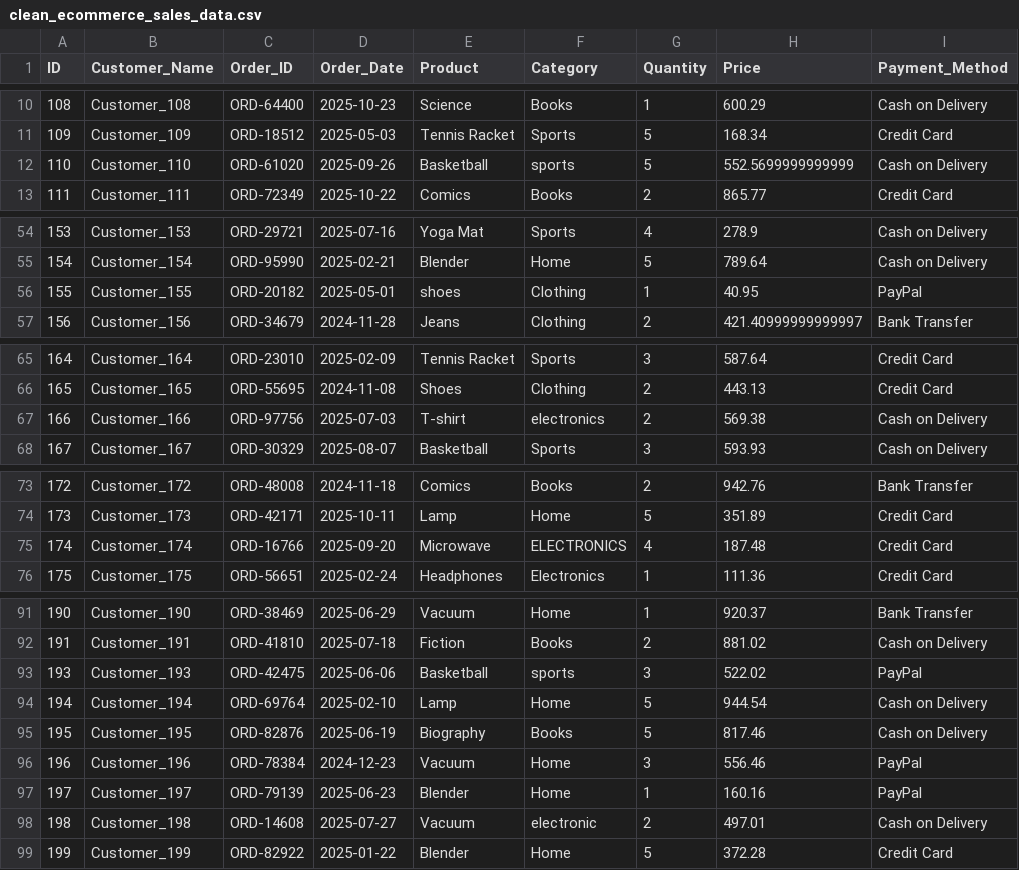
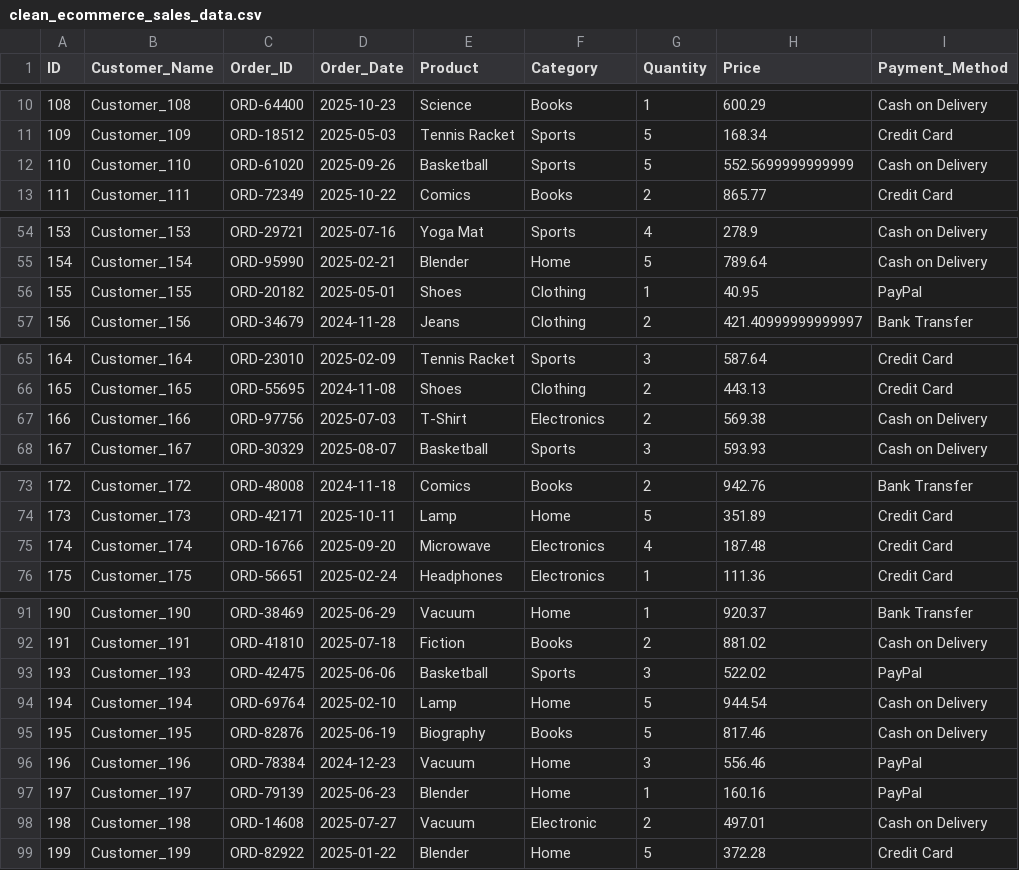
Before and after one commit to rottiiibakarr/Capstone_Project_Data_Cleaning, a CSV file: Portfolio_E-Commerce_Sales/data_clean/clean_ecommerce_sales_data.csv, drawn as a sheet; only a part is shown, gaps mark what is left out; the diff covers the shown part only; the diff names each change by its address in the sheet, - before the commit and + after, or states it on an @@ line.

```diff
--- a/Portfolio_E-Commerce_Sales/data_clean/clean_ecommerce_sales_data.csv
+++ b/Portfolio_E-Commerce_Sales/data_clean/clean_ecommerce_sales_data.csv
-F12 (Category): sports
+F12 (Category): Sports
-E56 (Product): shoes
+E56 (Product): Shoes
-E67 (Product): T-shirt
+E67 (Product): T-Shirt
-F67 (Category): electronics
+F67 (Category): Electronics
-F75 (Category): ELECTRONICS
+F75 (Category): Electronics
-F93 (Category): sports
+F93 (Category): Sports
-F98 (Category): electronic
+F98 (Category): Electronic
```
Also changed, not shown: 9 edited cells elsewhere in this file, 1 other file.
